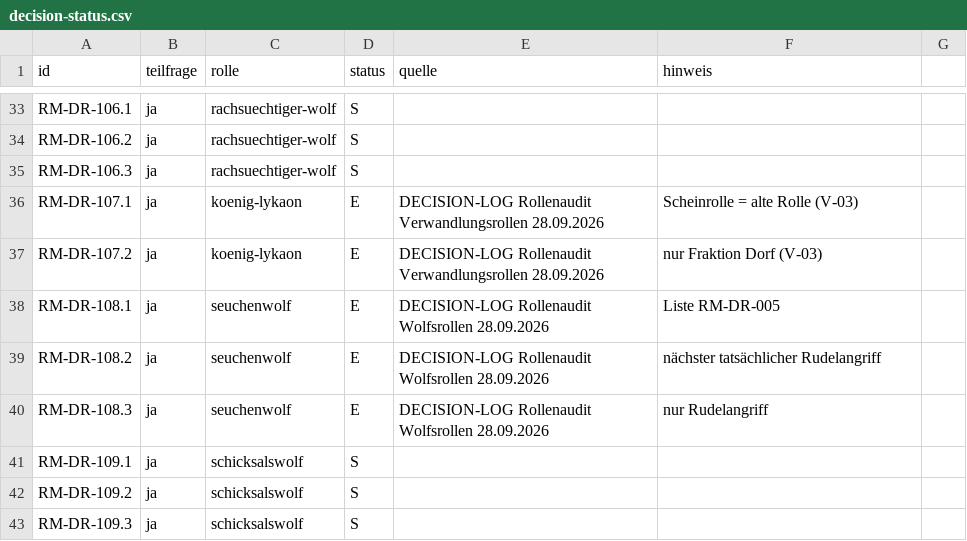
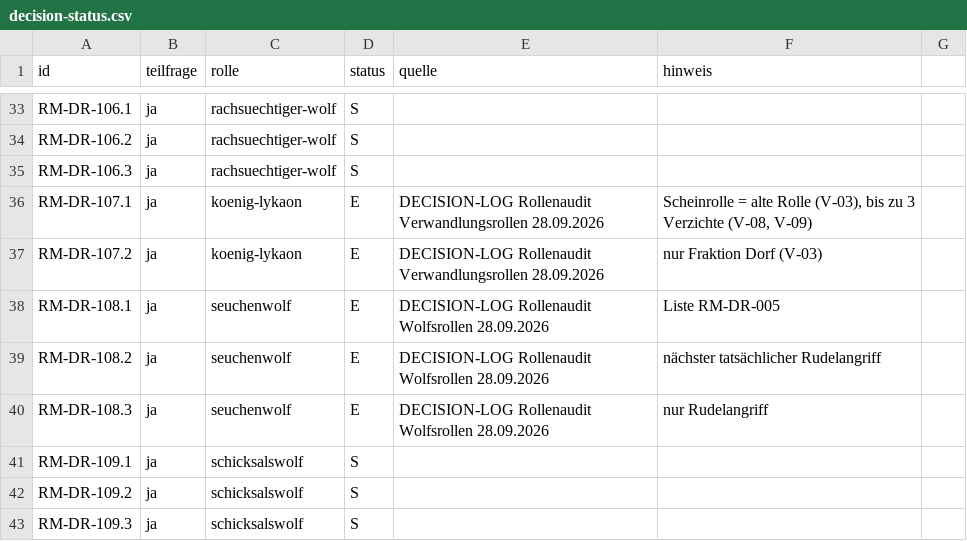
Before and after one commit to xhaviourshop-sketch/Grimmhain-Revolution, a CSV file: docs/role-migration/decision-status.csv, drawn as a sheet; only a part is shown, gaps mark what is left out.

```diff
--- a/docs/role-migration/decision-status.csv
+++ b/docs/role-migration/decision-status.csv
@@ -35,3 +35,3 @@ RM-DR-106.2;ja;rachsuechtiger-wolf;S;;
 RM-DR-106.3;ja;rachsuechtiger-wolf;S;;
-RM-DR-107.1;ja;koenig-lykaon;E;"DECISION-LOG Rollenaudit Verwandlungsrollen 28.09.2026";Scheinrolle = alte Rolle (V-03)
+RM-DR-107.1;ja;koenig-lykaon;E;"DECISION-LOG Rollenaudit Verwandlungsrollen 28.09.2026";Scheinrolle = alte Rolle (V-03), bis zu 3 Verzichte (V-08, V-09)
 RM-DR-107.2;ja;koenig-lykaon;E;"DECISION-LOG Rollenaudit Verwandlungsrollen 28.09.2026";nur Fraktion Dorf (V-03)
```
Also changed, not shown: 1 other file.
